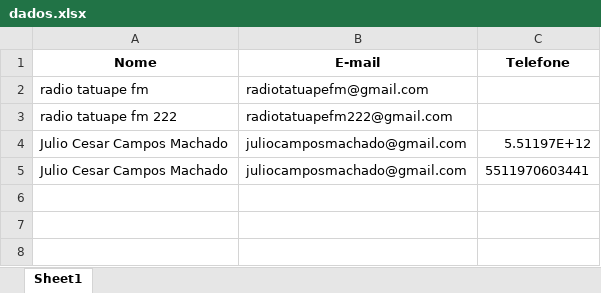
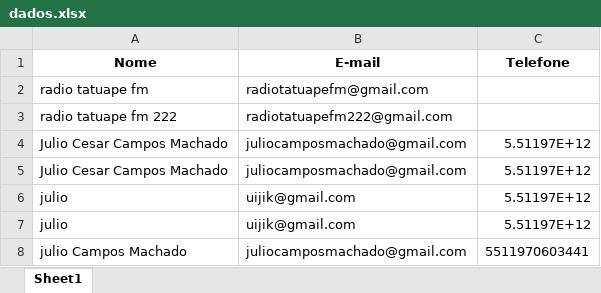
Before and after one commit to AstridNielsen-lab/BioSecurePay.github.io, an Excel workbook: dados.xlsx, sheet Sheet1, drawn as a sheet; values as stored, in another font and other column widths than the file's, no borders; the diff names each change by its address in the sheet, - before the commit and + after, or states it on an @@ line.

```diff
--- a/dados.xlsx (sheet Sheet1)
+++ b/dados.xlsx (sheet Sheet1)
-C5 (Telefone): 5511970603441
+C5 (Telefone): 5.51197E+12
+row 6: julio | uijik@gmail.com | 5.51197E+12
+row 7: julio | uijik@gmail.com | 5.51197E+12
+row 8: julio Campos Machado | juliocamposmachado@gmail.com | 5511970603441
```
Also changed, not shown: 5 other files.
